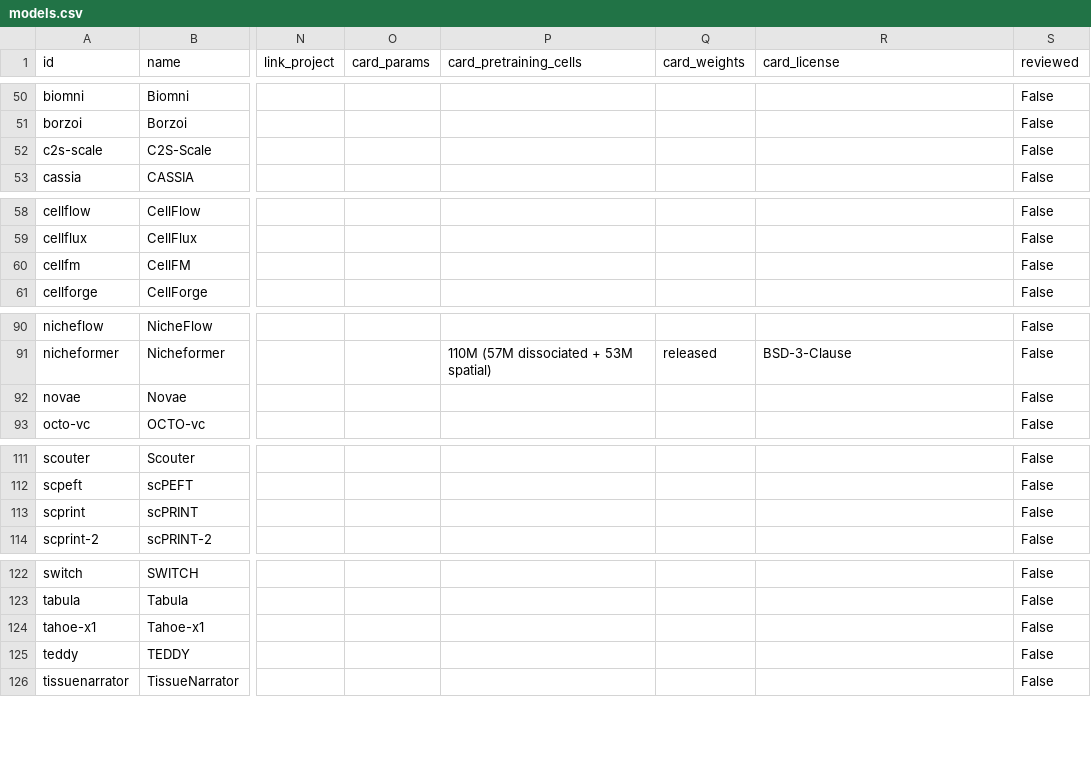
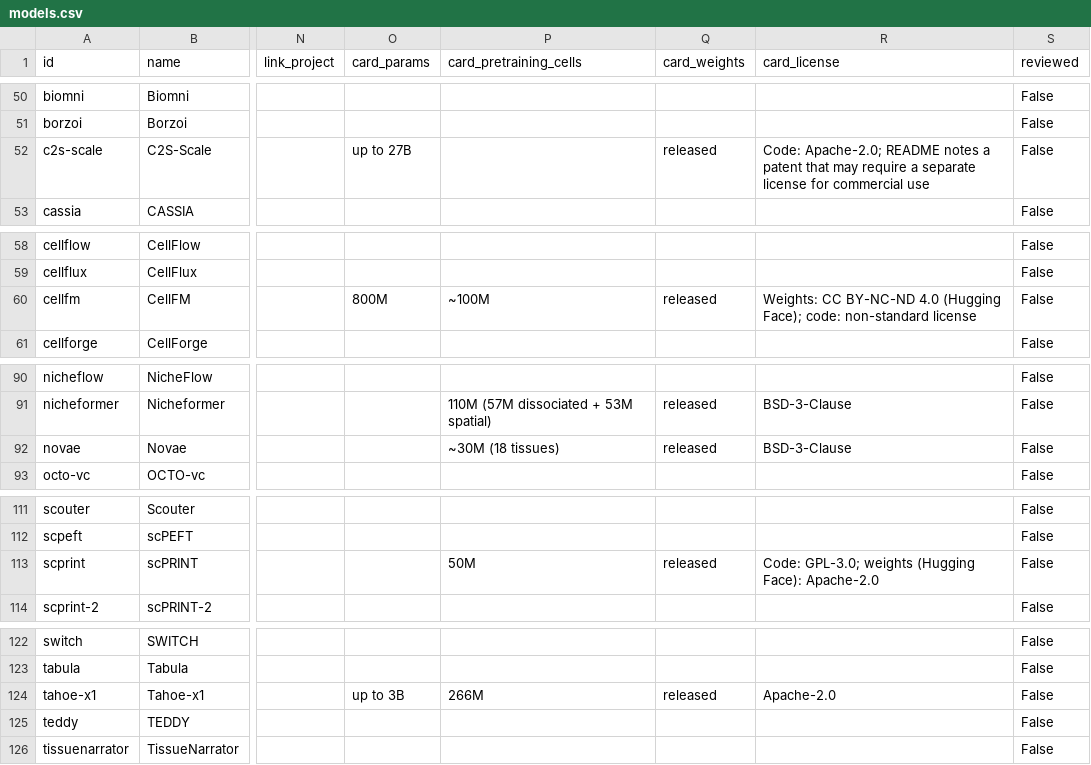
Before and after one commit to MohammadUsman0/single-cell-foundation-models, a CSV file: exports/models.csv, drawn as a sheet; only a part is shown, gaps mark what is left out; the diff covers the shown part only; the diff names each change by its address in the sheet, - before the commit and + after, or states it on an @@ line.

```diff
--- a/exports/models.csv
+++ b/exports/models.csv
-O52 (card_params): (empty)
+O52 (card_params): up to 27B
-Q52 (card_weights): (empty)
+Q52 (card_weights): released
-R52 (card_license): (empty)
+R52 (card_license): Code: Apache-2.0; README notes a patent that may require a separate license for commercial use
-O60 (card_params): (empty)
+O60 (card_params): 800M
-P60 (card_pretraining_cells): (empty)
+P60 (card_pretraining_cells): ~100M
-Q60 (card_weights): (empty)
+Q60 (card_weights): released
-R60 (card_license): (empty)
+R60 (card_license): Weights: CC BY-NC-ND 4.0 (Hugging Face); code: non-standard license
-P92 (card_pretraining_cells): (empty)
+P92 (card_pretraining_cells): ~30M (18 tissues)
-Q92 (card_weights): (empty)
+Q92 (card_weights): released
-R92 (card_license): (empty)
+R92 (card_license): BSD-3-Clause
-P113 (card_pretraining_cells): (empty)
+P113 (card_pretraining_cells): 50M
-Q113 (card_weights): (empty)
+Q113 (card_weights): released
-R113 (card_license): (empty)
+R113 (card_license): Code: GPL-3.0; weights (Hugging Face): Apache-2.0
-O124 (card_params): (empty)
+O124 (card_params): up to 3B
-P124 (card_pretraining_cells): (empty)
+P124 (card_pretraining_cells): 266M
-Q124 (card_weights): (empty)
+Q124 (card_weights): released
-R124 (card_license): (empty)
+R124 (card_license): Apache-2.0
```
Also changed, not shown: 7 edited cells elsewhere in this file, 9 other files.
